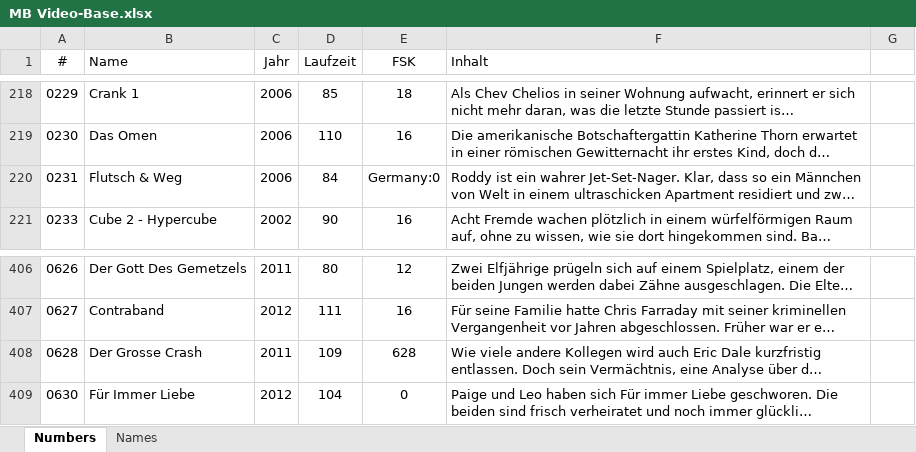
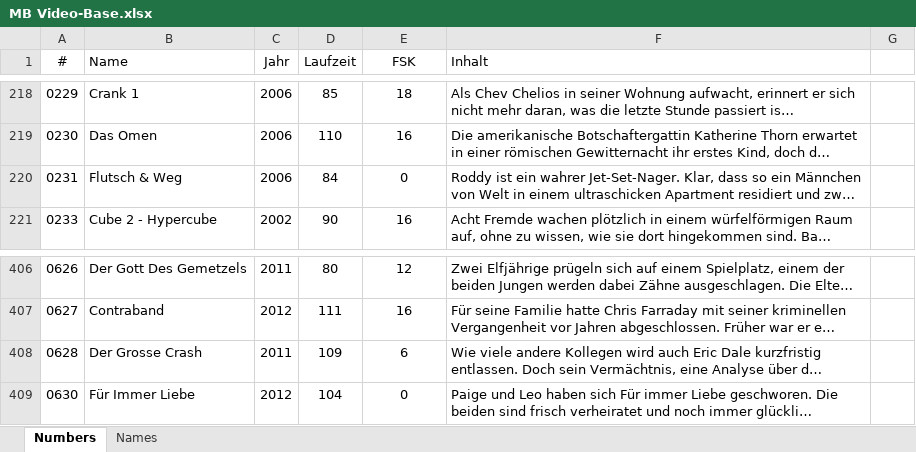
Before and after one commit to Master-B-Studios/homepage, an Excel workbook: Web-Tools/MB Video-Base/MB Video-Base.xlsx, sheet Numbers, drawn as a sheet; only a part is shown, gaps mark what is left out; long unchanged cells end in …; values as stored, in another font and other column widths than the file's, no borders; table styles not drawn; the diff names each change by its address in the sheet, - before the commit and + after, or states it on an @@ line.

Commit message:
Update MB Video-Base.xlsx

```diff
--- a/Web-Tools/MB Video-Base/MB Video-Base.xlsx (sheet Numbers)
+++ b/Web-Tools/MB Video-Base/MB Video-Base.xlsx (sheet Numbers)
-E220 (FSK): Germany:0
+E220 (FSK): 0
-E408 (FSK): 628
+E408 (FSK): 6
```
Also changed, not shown: sheet Names.
